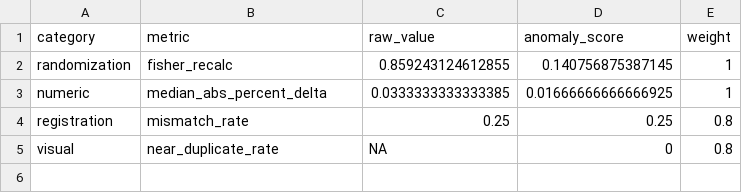
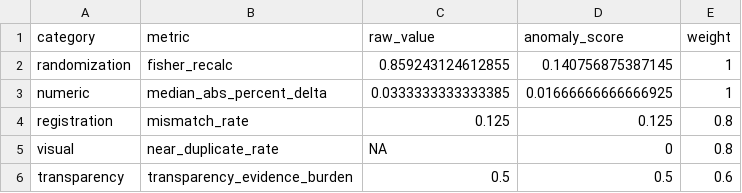
Before and after one commit to reblocke/forensic_metascience, a CSV file: reports/meta/lungtime/meta_category_scores_out.csv, drawn as a sheet.

Commit message:
Add transparency forensics layer

```diff
--- a/reports/meta/lungtime/meta_category_scores_out.csv
+++ b/reports/meta/lungtime/meta_category_scores_out.csv
@@ -3,3 +3,4 @@ randomization,fisher_recalc,0.859243124612855,0.140756875387145,1
 numeric,median_abs_percent_delta,0.0333333333333385,0.01666666666666925,1
-registration,mismatch_rate,0.25,0.25,0.8
+registration,mismatch_rate,0.125,0.125,0.8
 visual,near_duplicate_rate,NA,0,0.8
+transparency,transparency_evidence_burden,0.5,0.5,0.6
```
Also changed, not shown: 34 other files.
